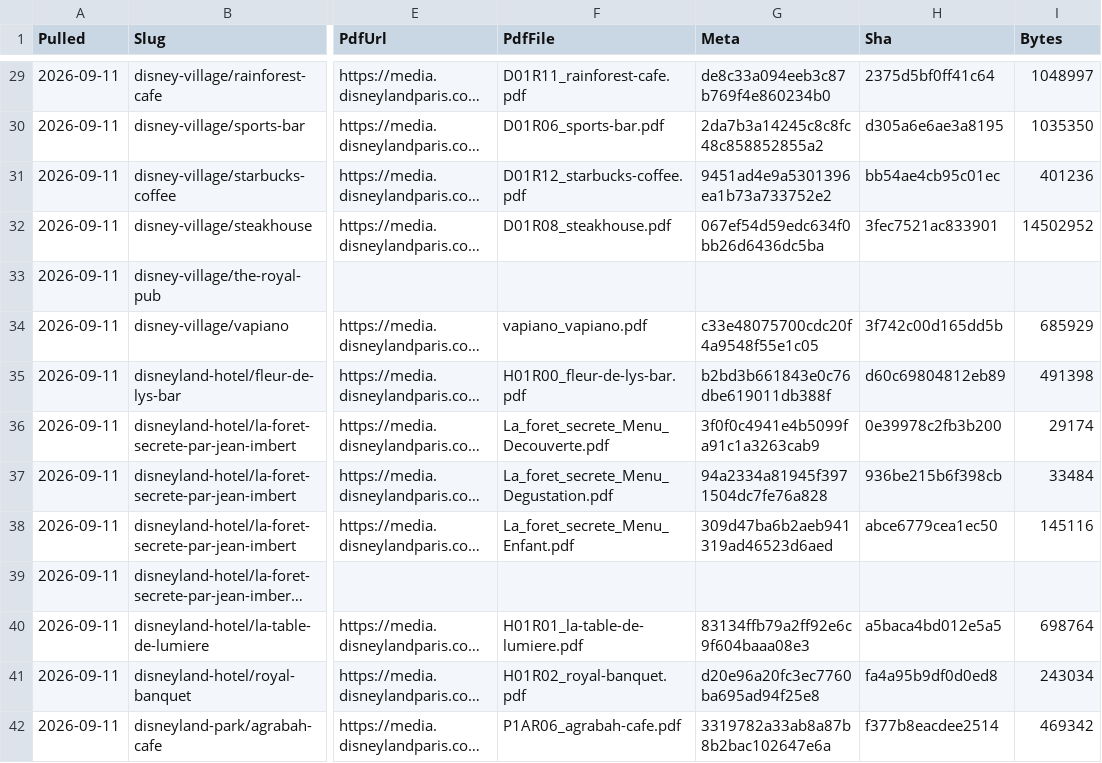
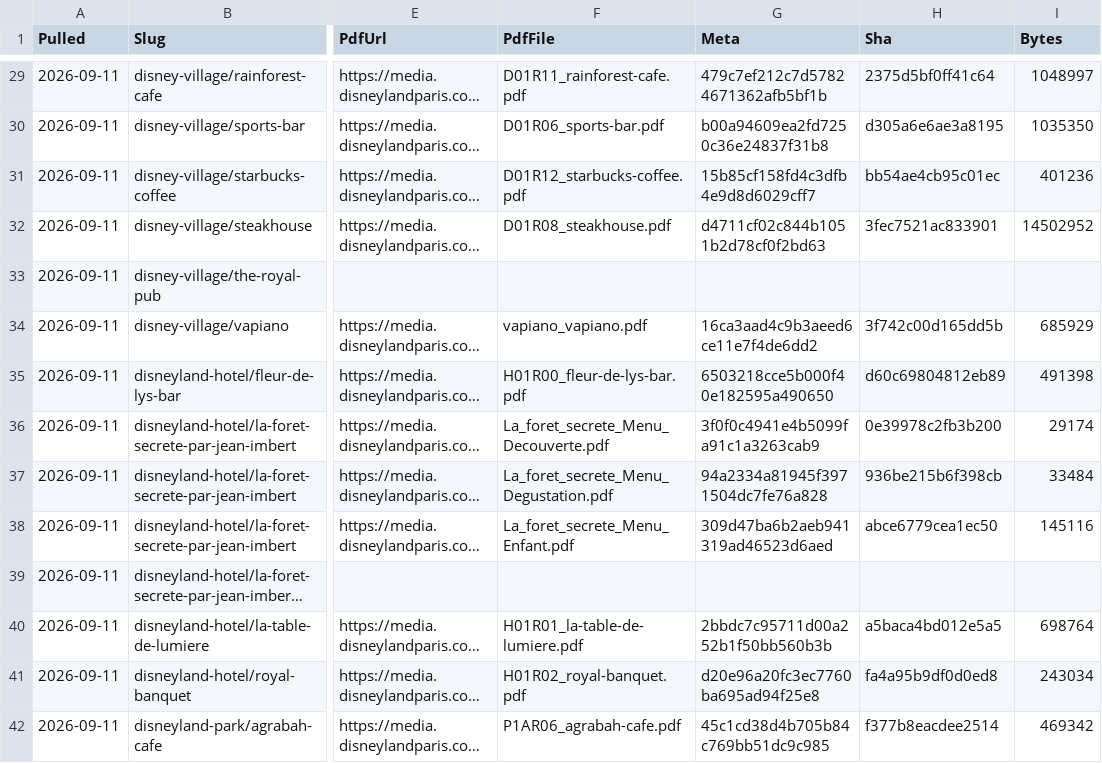
Before and after one commit to scoopdisney/paris-menu-watch, a CSV file: data/venues.csv, drawn as a sheet; only a part is shown, gaps mark what is left out; long unchanged cells end in …; the diff covers the shown part only; the diff names each change by its address in the sheet, - before the commit and + after, or states it on an @@ line.

```diff
--- a/data/venues.csv
+++ b/data/venues.csv
-G29 (Meta): de8c33a094eeb3c87b769f4e860234b0
+G29 (Meta): 479c7ef212c7d57824671362afb5bf1b
-G30 (Meta): 2da7b3a14245c8c8fc48c858852855a2
+G30 (Meta): b00a94609ea2fd7250c36e24837f31b8
-G31 (Meta): 9451ad4e9a5301396ea1b73a733752e2
+G31 (Meta): 15b85cf158fd4c3dfb4e9d8d6029cff7
-G32 (Meta): 067ef54d59edc634f0bb26d6436dc5ba
+G32 (Meta): d4711cf02c844b1051b2d78cf0f2bd63
-G34 (Meta): c33e48075700cdc20f4a9548f55e1c05
+G34 (Meta): 16ca3aad4c9b3aeed6ce11e7f4de6dd2
-G35 (Meta): b2bd3b661843e0c76dbe619011db388f
+G35 (Meta): 6503218cce5b000f40e182595a490650
-G40 (Meta): 83134ffb79a2ff92e6c9f604baaa08e3
+G40 (Meta): 2bbdc7c95711d00a252b1f50bb560b3b
-G42 (Meta): 3319782a33ab8a87b8b2bac102647e6a
+G42 (Meta): 45c1cd38d4b705b84c769bb51dc9c985
```
Also changed, not shown: 71 edited cells elsewhere in this file, data/prices.csv.
